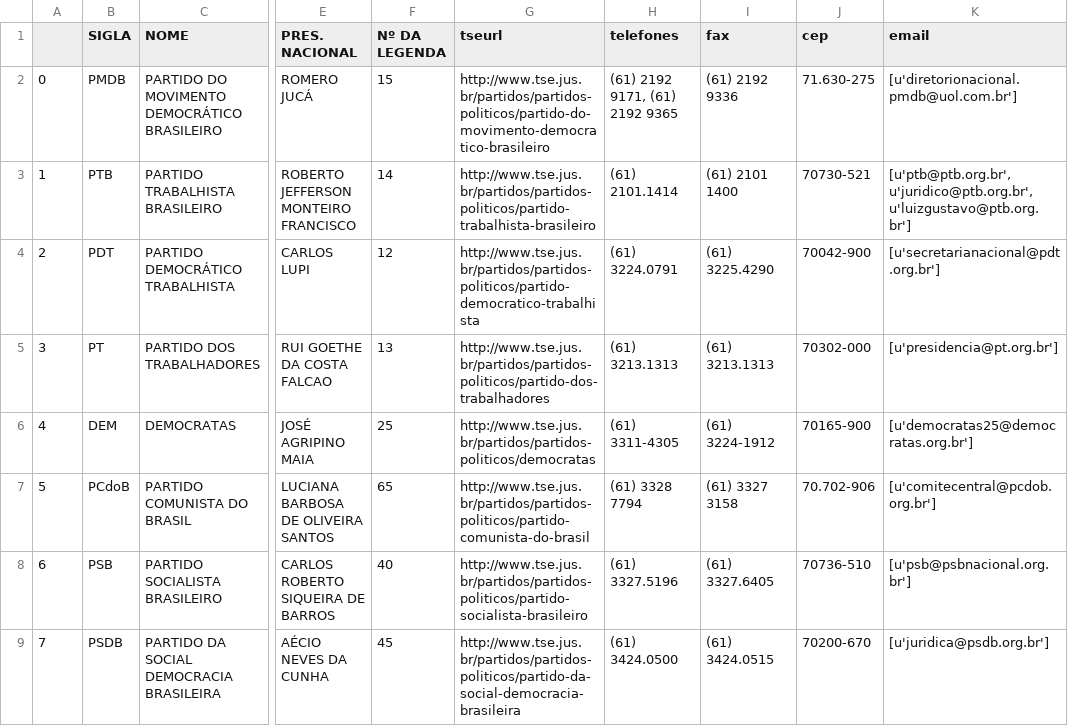
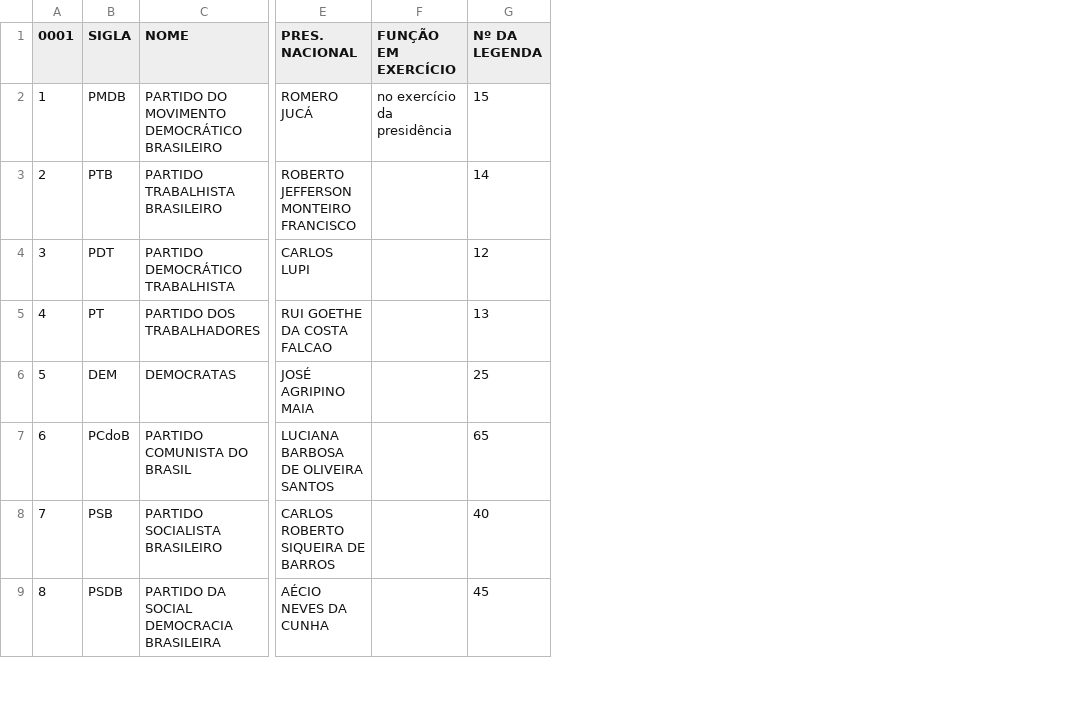
Before and after one commit to yvesbastos/ultimatumbr, a CSV file: src/datafetch/parties.csv, drawn as a sheet; only a part is shown, gaps mark what is left out; removed rows and columns are numbered as before the commit, all else as after; the diff names each change by its address in the sheet, - before the commit and + after, or states it on an @@ line.

Commit message:
Improved data extraction: no need to clean anually anymore, added "FUNÇÃO EM EXERCÍCIO" column.

```diff
--- a/src/datafetch/parties.csv
+++ b/src/datafetch/parties.csv
+column F (FUNÇÃO EM EXERCÍCIO), row 2: no exercício da presidência
-column G (tseurl), rows 2-9: http://www.tse.jus.br/partidos/partidos-politicos/partido-do-movimento-democratico-brasileiro | http://www.tse.jus.br/partidos/partidos-politicos/partido-trabalhista-brasileiro | http://www.tse.jus.br/partidos/partidos-politicos/partido-democratico-trabalhista | http://www.tse.jus.br/partidos/partidos-politicos/partido-dos-trabalhadores | http://www.tse.jus.br/partidos/partidos-politicos/democratas | http://www.tse.jus.br/partidos/partidos-politicos/partido-comunista-do-brasil | http://www.tse.jus.br/partidos/partidos-politicos/partido-socialista-brasileiro | http://www.tse.jus.br/partidos/partidos-politicos/partido-da-social-democracia-brasileira
-column H (telefones), rows 2-9: (61) 2192 9171, (61) 2192 9365 | (61) 2101.1414 | (61) 3224.0791 | (61) 3213.1313 | (61) 3311-4305 | (61) 3328 7794 | (61) 3327.5196 | (61) 3424.0500
-column I (fax), rows 2-9: (61) 2192 9336 | (61) 2101 1400 | (61) 3225.4290 | (61) 3213.1313 | (61) 3224-1912 | (61) 3327 3158 | (61) 3327.6405 | (61) 3424.0515
-column J (cep), rows 2-9: 71.630-275 | 70730-521 | 70042-900 | 70302-000 | 70165-900 | 70.702-906 | 70736-510 | 70200-670
-column K (email), rows 2-9: [u'diretorionacional.pmdb@uol.com.br'] | [u'ptb@ptb.org.br', u'juridico@ptb.org.br', u'luizgustavo@ptb.org.br'] | [u'secretarianacional@pdt.org.br'] | [u'presidencia@pt.org.br'] | [u'democratas25@democratas.org.br'] | [u'comitecentral@pcdob.org.br'] | [u'psb@psbnacional.org.br'] | [u'juridica@psdb.org.br']
@@ column A (0001) renumbered from row 1 down @@
```
Also changed, not shown: 2 other files.
